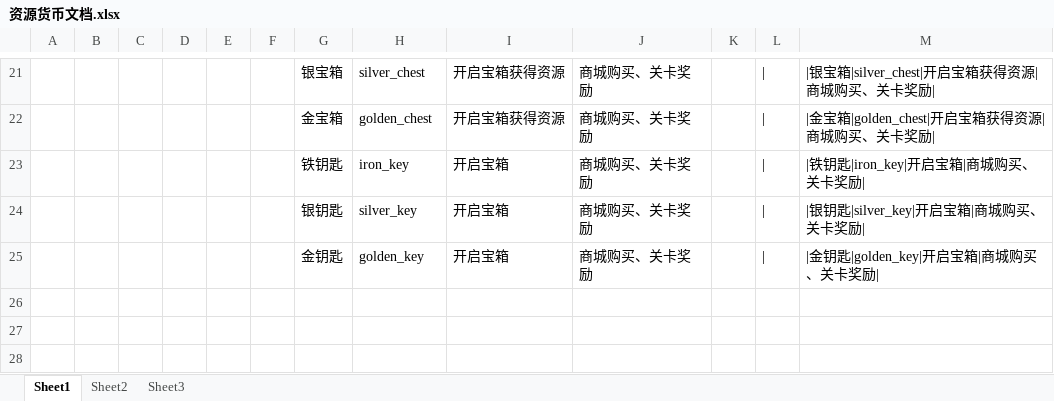
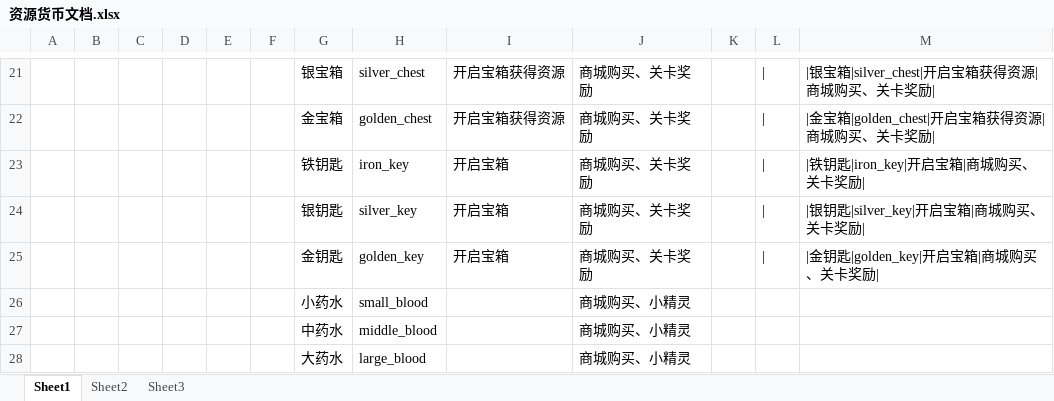
Before and after one commit to sgtcloud/sgtcloud-ossgame-project-zero, an Excel workbook: doc/资源货币/资源货币文档.xlsx, sheet Sheet1, drawn as a sheet; only a part is shown, gaps mark what is left out; values as stored, in another font and other column widths than the file's, no borders; the diff names each change by its address in the sheet, - before the commit and + after, or states it on an @@ line.

```diff
--- a/doc/资源货币/资源货币文档.xlsx (sheet Sheet1)
+++ b/doc/资源货币/资源货币文档.xlsx (sheet Sheet1)
+row 26:  |  |  |  |  |  | 小药水 | small_blood |  | 商城购买、小精灵
+row 27:  |  |  |  |  |  | 中药水 | middle_blood |  | 商城购买、小精灵
+row 28:  |  |  |  |  |  | 大药水 | large_blood |  | 商城购买、小精灵
```
Also changed, not shown: 1 other file.
